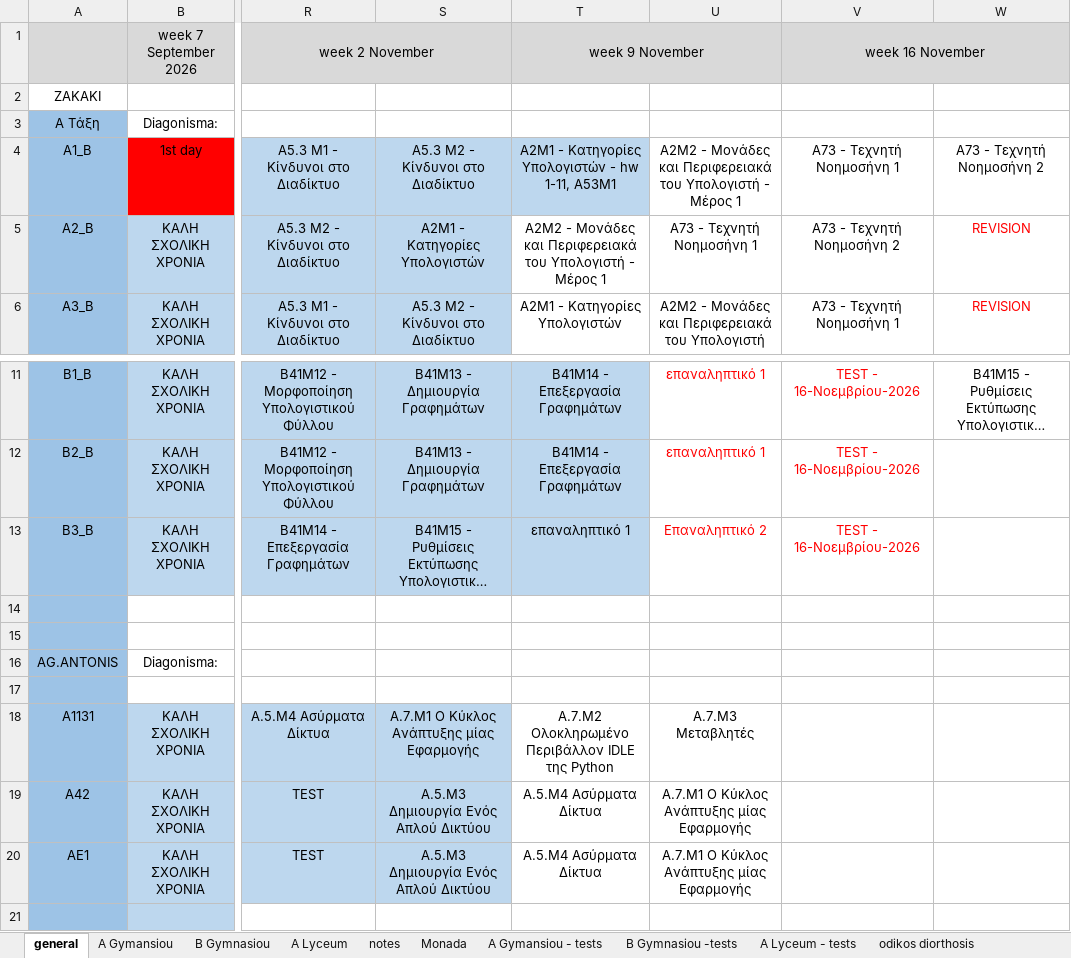
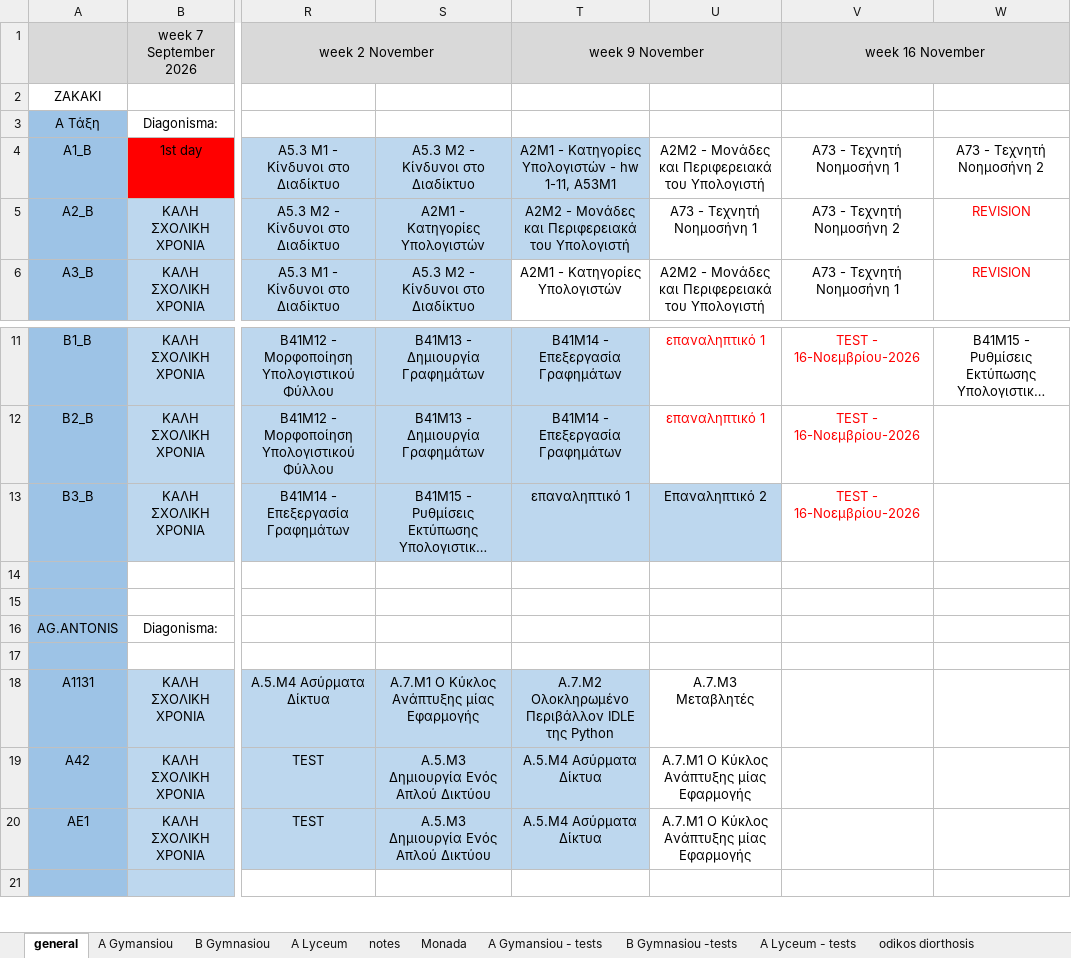
Before and after one commit to aristos32/education, an Excel workbook: schools-presentations/A Semester - Programmatismos.xlsx, sheet general, drawn as a sheet; only a part is shown, gaps mark what is left out; long unchanged cells end in …; values as stored, in another font and other column widths than the file's, no borders; the diff names each change by its address in the sheet, - before the commit and + after, or states it on an @@ line.

```diff
--- a/schools-presentations/A Semester - Programmatismos.xlsx (sheet general)
+++ b/schools-presentations/A Semester - Programmatismos.xlsx (sheet general)
-U4: …του Υπολογιστή - Μέρος 1
+U4: …του Υπολογιστή
-T5: …του Υπολογιστή - Μέρος 1
+T5: …του Υπολογιστή
-T5 fill: none
+T5 fill: #BDD7EE
@@ U13 fill: none → #BDD7EE, text colour: #FF0000 → black @@
-T18:T20 fill: none
+T18:T20 fill: #BDD7EE
```
Also changed, not shown: sheet A Gymansiou, 35 other files.
